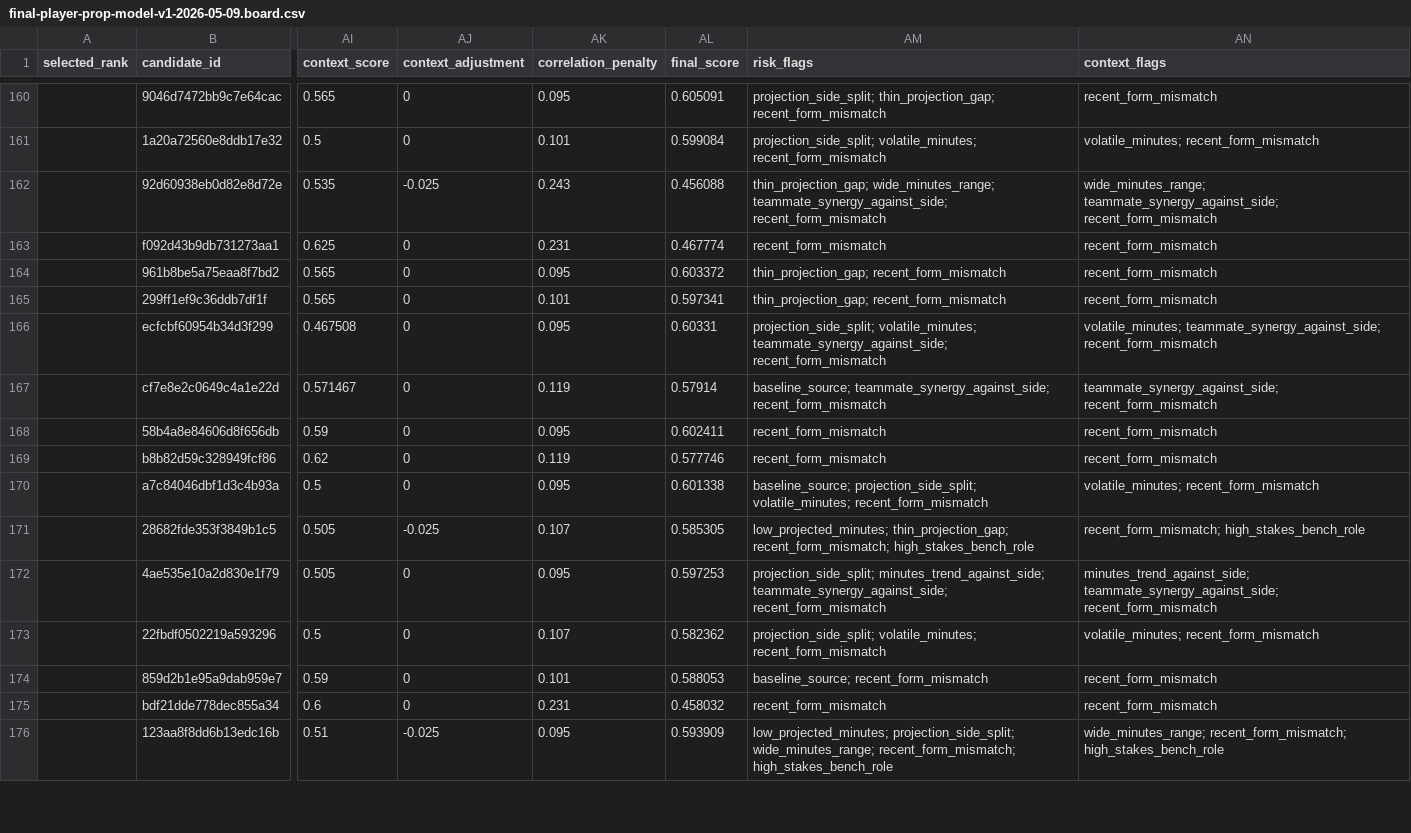
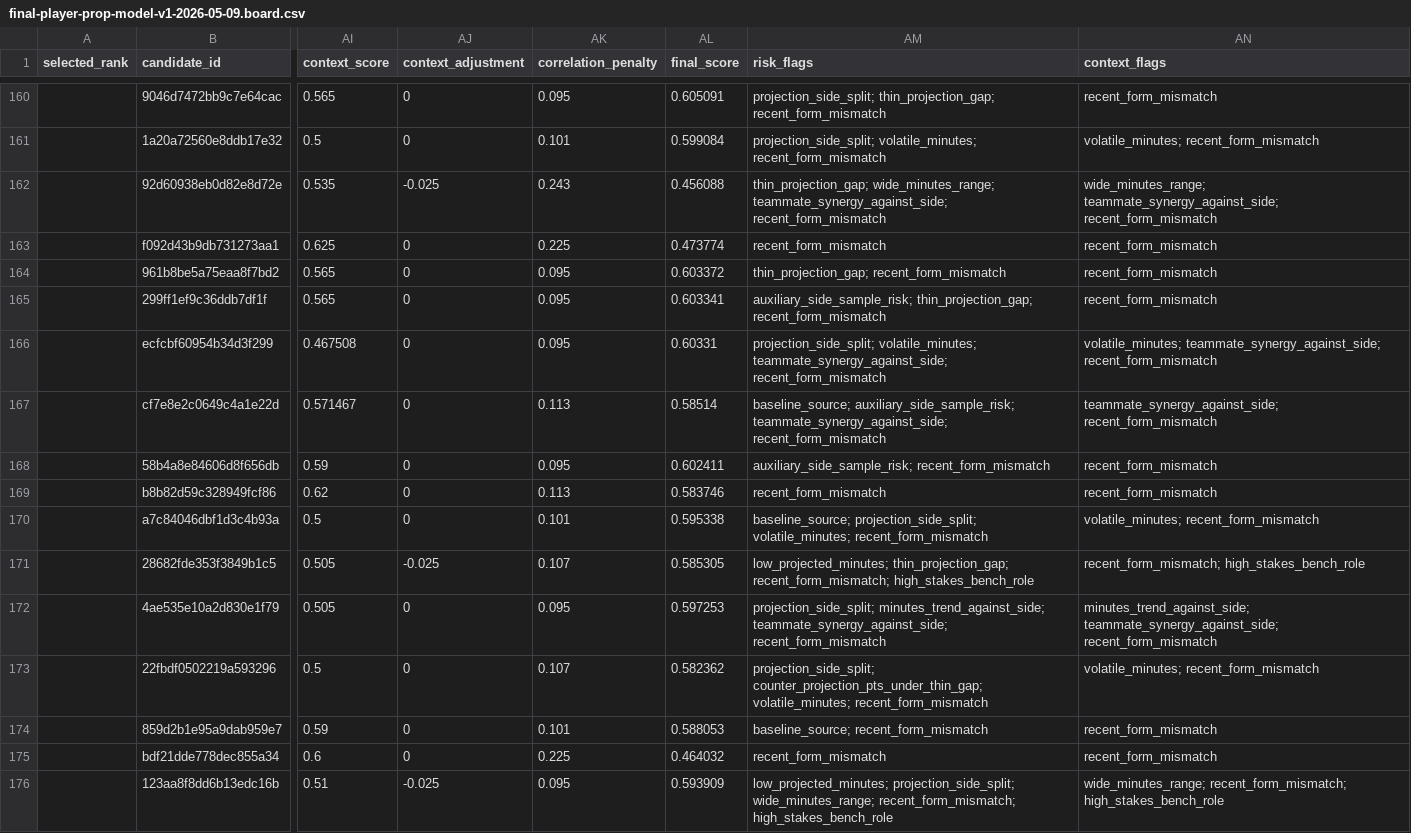
Before and after one commit to testqgw/SCP, a CSV file: exports/final-player-prop-model-v1/final-player-prop-model-v1-2026-05-09.board.csv, drawn as a sheet; only a part is shown, gaps mark what is left out; the diff covers the shown part only; the diff names each change by its address in the sheet, - before the commit and + after, or states it on an @@ line.

```diff
--- a/exports/final-player-prop-model-v1/final-player-prop-model-v1-2026-05-09.board.csv
+++ b/exports/final-player-prop-model-v1/final-player-prop-model-v1-2026-05-09.board.csv
-AK163 (correlation_penalty): 0.231
+AK163 (correlation_penalty): 0.225
-AL163 (final_score): 0.467774
+AL163 (final_score): 0.473774
-AK165 (correlation_penalty): 0.101
+AK165 (correlation_penalty): 0.095
-AL165 (final_score): 0.597341
+AL165 (final_score): 0.603341
-AM165 (risk_flags): thin_projection_gap; recent_form_mismatch
+AM165 (risk_flags): auxiliary_side_sample_risk; thin_projection_gap; recent_form_mismatch
-AK167 (correlation_penalty): 0.119
+AK167 (correlation_penalty): 0.113
-AL167 (final_score): 0.57914
+AL167 (final_score): 0.58514
-AM167 (risk_flags): baseline_source; teammate_synergy_against_side; recent_form_mismatch
+AM167 (risk_flags): baseline_source; auxiliary_side_sample_risk; teammate_synergy_against_side; recent_form_mismatch
-AM168 (risk_flags): recent_form_mismatch
+AM168 (risk_flags): auxiliary_side_sample_risk; recent_form_mismatch
-AK169 (correlation_penalty): 0.119
+AK169 (correlation_penalty): 0.113
-AL169 (final_score): 0.577746
+AL169 (final_score): 0.583746
-AK170 (correlation_penalty): 0.095
+AK170 (correlation_penalty): 0.101
-AL170 (final_score): 0.601338
+AL170 (final_score): 0.595338
-AM173 (risk_flags): projection_side_split; volatile_minutes; recent_form_mismatch
+AM173 (risk_flags): projection_side_split; counter_projection_pts_under_thin_gap; volatile_minutes; recent_form_mismatch
-AK175 (correlation_penalty): 0.231
+AK175 (correlation_penalty): 0.225
-AL175 (final_score): 0.458032
+AL175 (final_score): 0.464032
```
Also changed, not shown: 150 edited cells elsewhere in this file, exports/final-player-prop-model-v1-walk-forward-daily.csv, exports/final-player-prop-model-v1-walk-forward-selected.csv, 16 other files.
